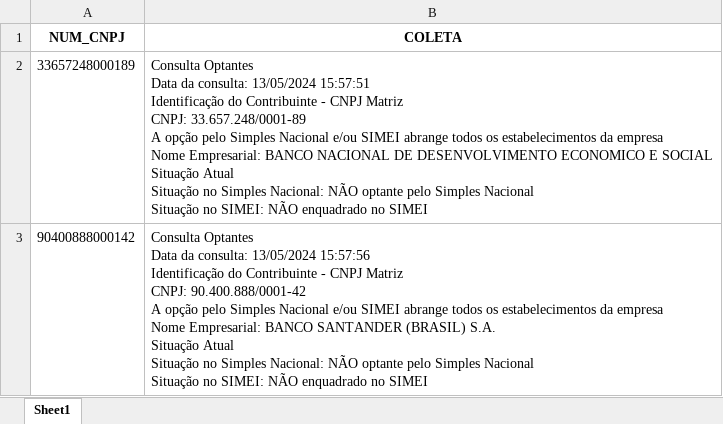
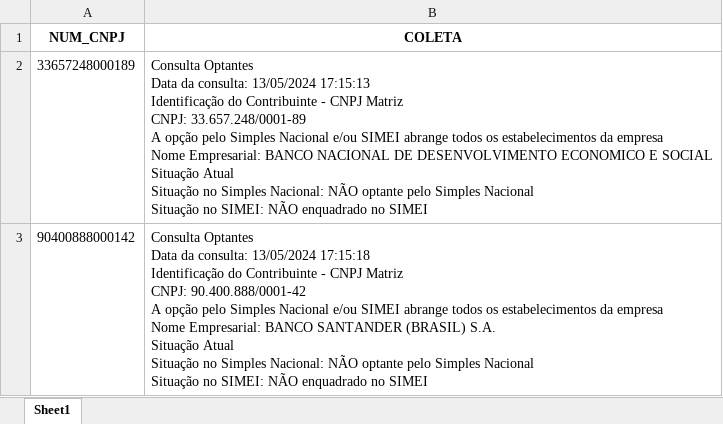
Before and after one commit to mikaelfideles/consulta_cnpj, an Excel workbook: 02_coleta_temp/coleta_temp.xlsx, sheet Sheet1, drawn as a sheet; values as stored, in another font and other column widths than the file's, no borders; ↵ is a line break in a cell; the diff names each change by its address in the sheet, - before the commit and + after, or states it on an @@ line.

```diff
--- a/02_coleta_temp/coleta_temp.xlsx (sheet Sheet1)
+++ b/02_coleta_temp/coleta_temp.xlsx (sheet Sheet1)
-B2 (COLETA): …consulta: 13/05/2024 15:57:51 ↵ Identificação do…
+B2 (COLETA): …consulta: 13/05/2024 17:15:13 ↵ Identificação do…
-B3 (COLETA): …consulta: 13/05/2024 15:57:56 ↵ Identificação do…
+B3 (COLETA): …consulta: 13/05/2024 17:15:18 ↵ Identificação do…
```
Also changed, not shown: 1 other file.
